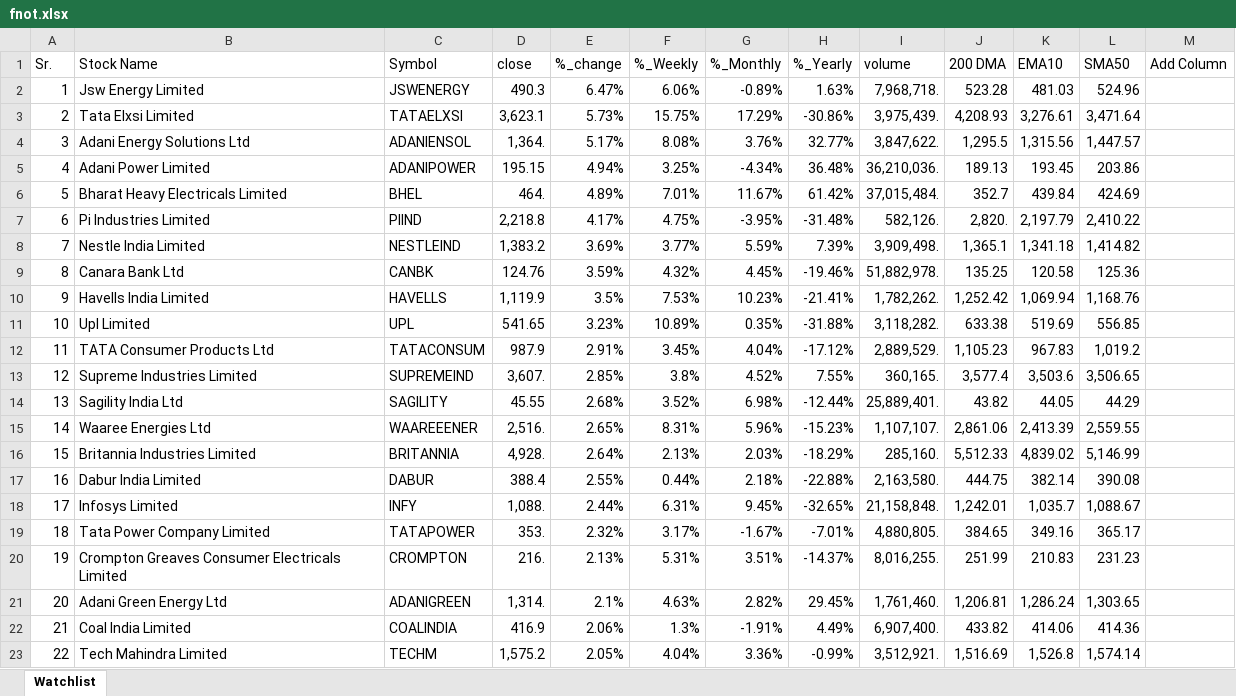
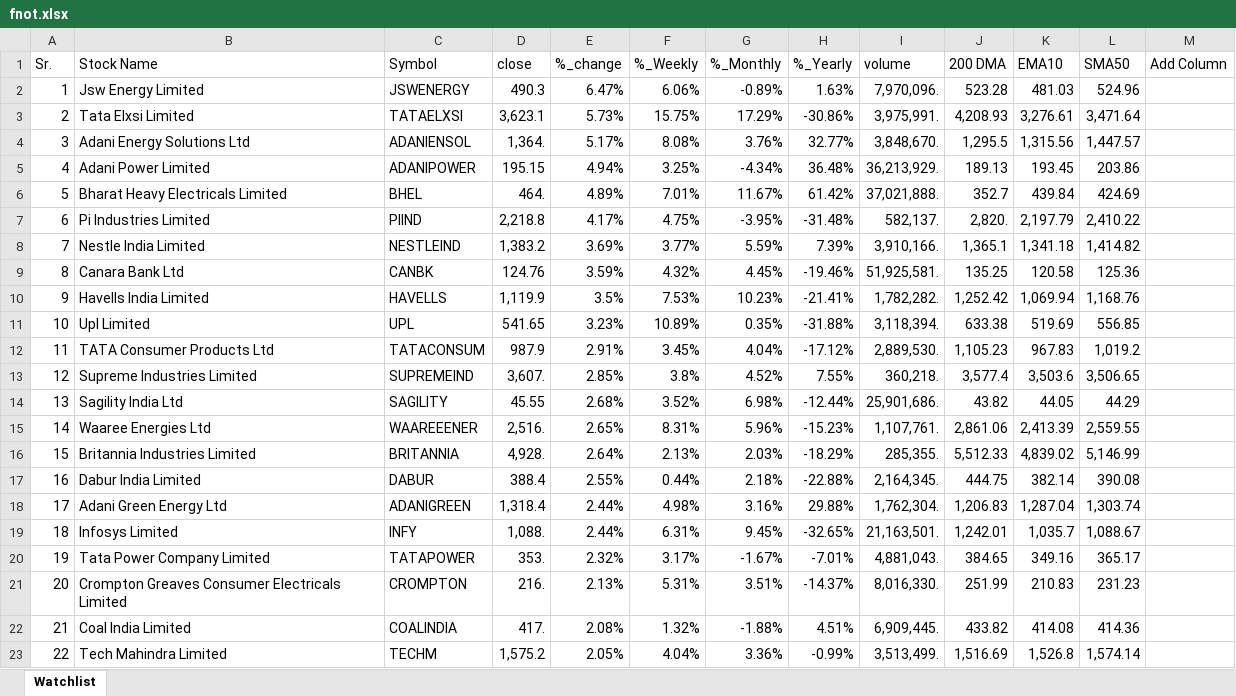
Before and after one commit to mohilsanghavi/mcxfile, an Excel workbook: fnot.xlsx, sheet Watchlist, drawn as a sheet; only a part is shown; values as stored, in another font and other column widths than the file's, no borders; removed rows and columns are numbered as before the commit, all else as after; the diff covers the shown part only; the diff names each change by its address in the sheet, - before the commit and + after, or states it on an @@ line.

Commit message:
Add fnot.xlsx

```diff
--- a/fnot.xlsx (sheet Watchlist)
+++ b/fnot.xlsx (sheet Watchlist)
-I2 (volume): 7,968,718.
+I2 (volume): 7,970,096.
-I3 (volume): 3,975,439.
+I3 (volume): 3,975,991.
-I4 (volume): 3,847,622.
+I4 (volume): 3,848,670.
-I5 (volume): 36,210,036.
+I5 (volume): 36,213,929.
-I6 (volume): 37,015,484.
+I6 (volume): 37,021,888.
-I7 (volume): 582,126.
+I7 (volume): 582,137.
-I8 (volume): 3,909,498.
+I8 (volume): 3,910,166.
-I9 (volume): 51,882,978.
+I9 (volume): 51,925,581.
-I10 (volume): 1,782,262.
+I10 (volume): 1,782,282.
-I11 (volume): 3,118,282.
+I11 (volume): 3,118,394.
-I12 (volume): 2,889,529.
+I12 (volume): 2,889,530.
-I13 (volume): 360,165.
+I13 (volume): 360,218.
-I14 (volume): 25,889,401.
+I14 (volume): 25,901,686.
-I15 (volume): 1,107,107.
+I15 (volume): 1,107,761.
-I16 (volume): 285,160.
+I16 (volume): 285,355.
-I17 (volume): 2,163,580.
+I17 (volume): 2,164,345.
+row 18: 17 | Adani Green Energy Ltd | ADANIGREEN | 1,318.4 | 2.44% | 4.98% | 3.16% | 29.88% | 1,762,304. | 1,206.83 | 1,287.04 | 1,303.74
-A19 (Sr.): 17
+A19 (Sr.): 18
-I19 (volume): 21,158,848.
+I19 (volume): 21,163,501.
-A20 (Sr.): 18
+A20 (Sr.): 19
-I20 (volume): 4,880,805.
+I20 (volume): 4,881,043.
-A21 (Sr.): 19
+A21 (Sr.): 20
-I21 (volume): 8,016,255.
+I21 (volume): 8,016,330.
-row 21: 20 | Adani Green Energy Ltd | ADANIGREEN | 1,314. | 2.1% | 4.63% | 2.82% | 29.45% | 1,761,460. | 1,206.81 | 1,286.24 | 1,303.65
-D22 (close): 416.9
+D22 (close): 417.
-E22 (%_change): 2.06%
+E22 (%_change): 2.08%
-F22 (%_Weekly): 1.3%
+F22 (%_Weekly): 1.32%
-G22 (%_Monthly): -1.91%
+G22 (%_Monthly): -1.88%
-H22 (%_Yearly): 4.49%
+H22 (%_Yearly): 4.51%
-I22 (volume): 6,907,400.
+I22 (volume): 6,909,445.
-K22 (EMA10): 414.06
+K22 (EMA10): 414.08
-I23 (volume): 3,512,921.
+I23 (volume): 3,513,499.
```
Also changed, not shown: 1 added row, 1 removed row and 189 edited cells elsewhere in this sheet.
